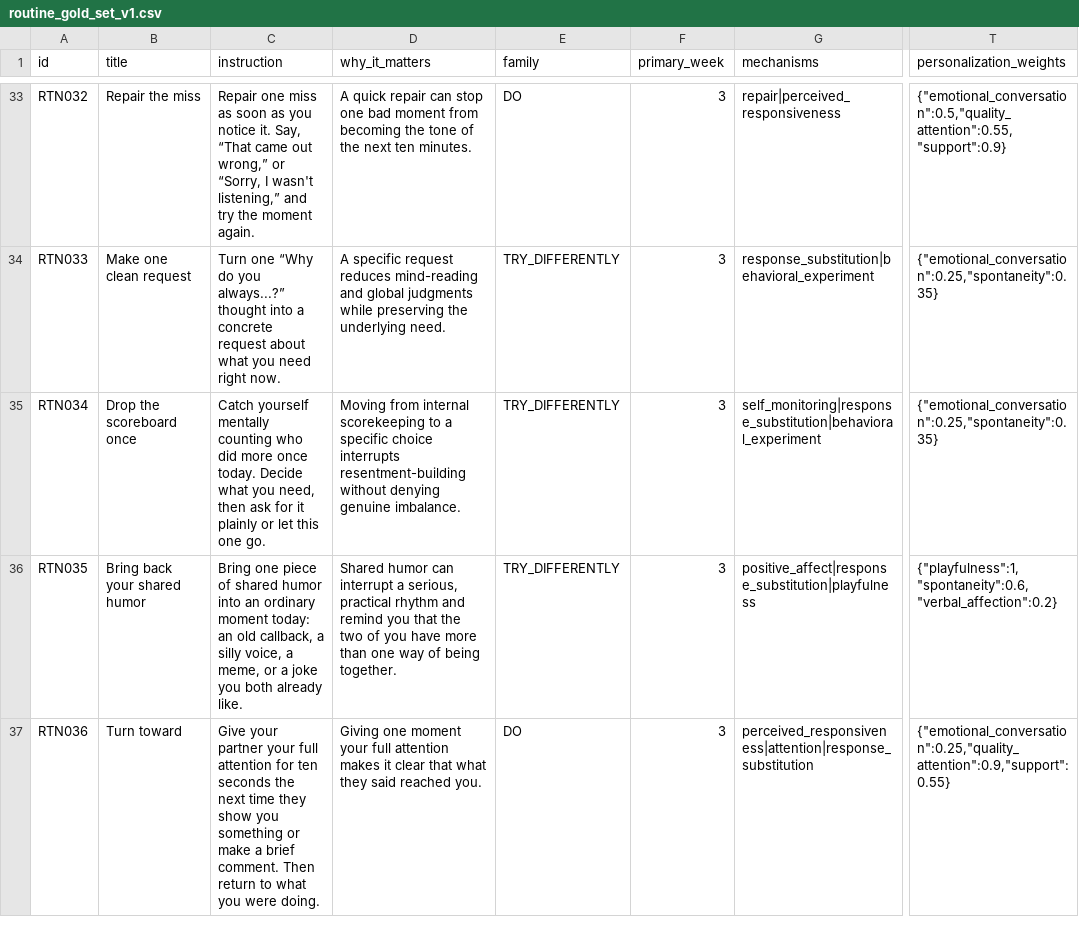
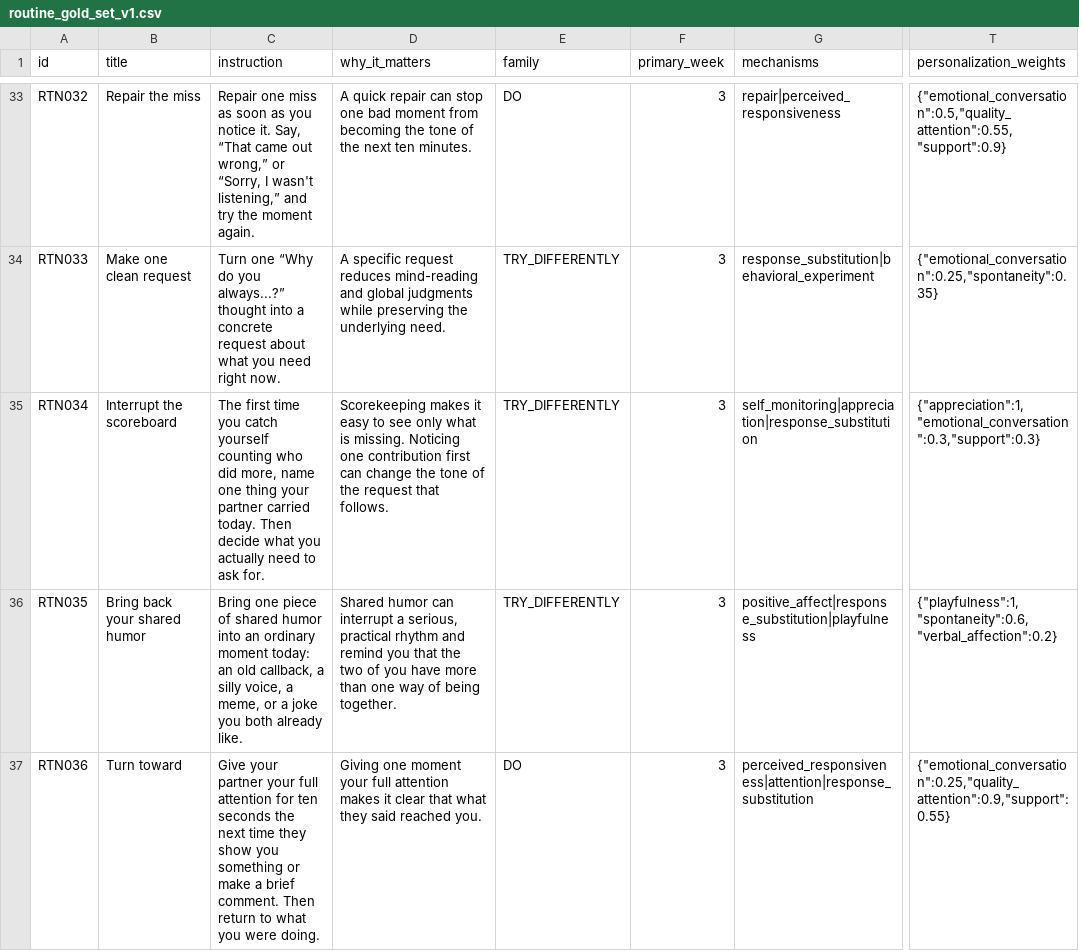
Before and after one commit to xristoslymper-svg/SameSide, a CSV file: docs/content/routine_gold_set_v1.csv, drawn as a sheet; only a part is shown, gaps mark what is left out; the diff names each change by its address in the sheet, - before the commit and + after, or states it on an @@ line.

Commit message:
Strengthen Week 3 appreciation Move

```diff
--- a/docs/content/routine_gold_set_v1.csv
+++ b/docs/content/routine_gold_set_v1.csv
-B35 (title): Drop the scoreboard once
+B35 (title): Interrupt the scoreboard
-C35 (instruction): Catch yourself mentally counting who did more once today. Decide what you need, then ask for it plainly or let this one go.
+C35 (instruction): The first time you catch yourself counting who did more, name one thing your partner carried today. Then decide what you actually need to ask for.
-D35 (why_it_matters): Moving from internal scorekeeping to a specific choice interrupts resentment-building without denying genuine imbalance.
+D35 (why_it_matters): Scorekeeping makes it easy to see only what is missing. Noticing one contribution first can change the tone of the request that follows.
-G35 (mechanisms): self_monitoring|response_substitution|behavioral_experiment
+G35 (mechanisms): self_monitoring|appreciation|response_substitution
-T35 (personalization_weights): {"emotional_conversation":0.25,"spontaneity":0.35}
+T35 (personalization_weights): {"appreciation":1,"emotional_conversation":0.3,"support":0.3}
```
